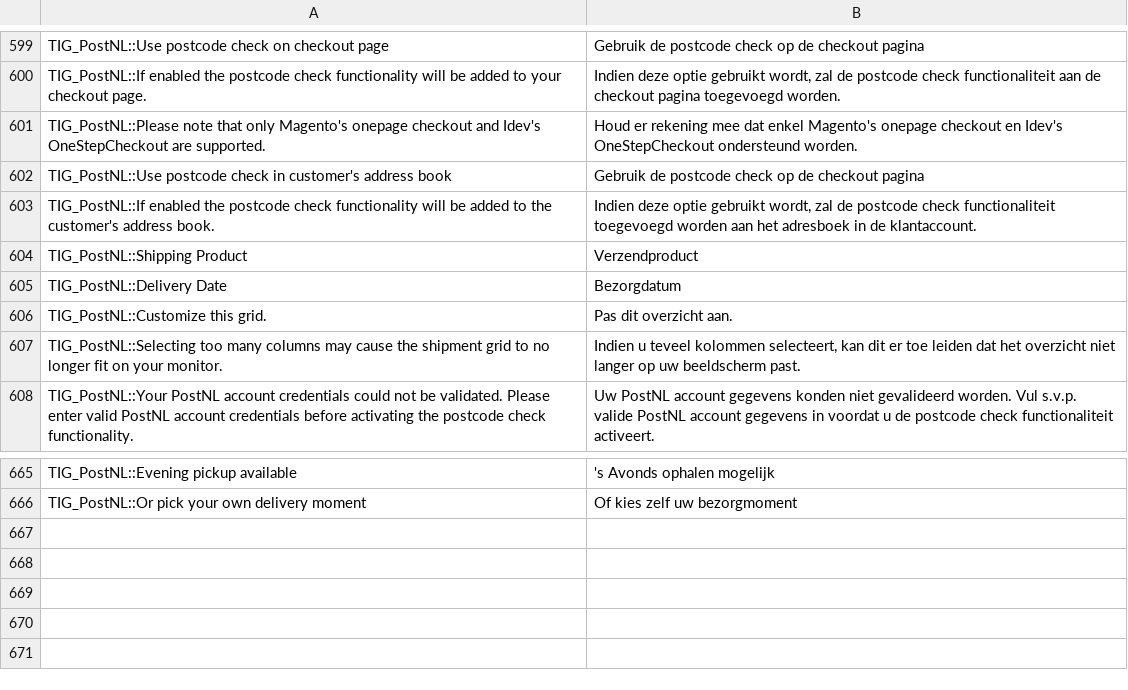
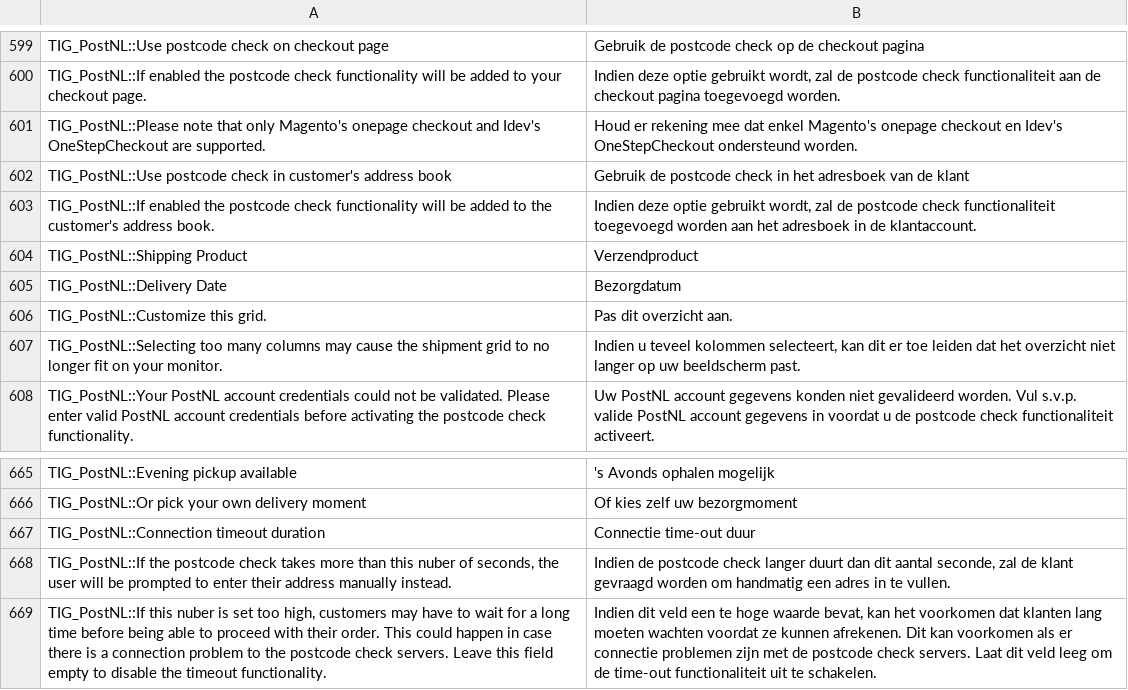
Before and after one commit to postnl/postnl-magento1-End-of-life, a CSV file: app/locale/nl_NL/TIG_PostNL.csv, drawn as a sheet; only a part is shown, gaps mark what is left out.

```diff
--- a/app/locale/nl_NL/TIG_PostNL.csv
+++ b/app/locale/nl_NL/TIG_PostNL.csv
@@ -606,3 +606,3 @@ TIG_PostNL::If enabled the postcode check functionality will be added to your ch
 TIG_PostNL::Please note that only Magento's onepage checkout and Idev's OneStepCheckout are supported.,Houd er rekening mee dat enkel Magento's onepage checkout en Idev's OneStepCheckout ondersteund worden.
-TIG_PostNL::Use postcode check in customer's address book,Gebruik de postcode check op de checkout pagina
+TIG_PostNL::Use postcode check in customer's address book,Gebruik de postcode check in het adresboek van de klant
 TIG_PostNL::If enabled the postcode check functionality will be added to the customer's address book.,"Indien deze optie gebruikt wordt, zal de postcode check functionaliteit toegevoegd worden aan het adresboek in de klantaccount."
@@ -671 +671,4 @@ TIG_PostNL::Evening pickup available,'s Avonds ophalen mogelijk
 TIG_PostNL::Or pick your own delivery moment,Of kies zelf uw bezorgmoment
+TIG_PostNL::Connection timeout duration,Connectie time-out duur
+"TIG_PostNL::If the postcode check takes more than this nuber of seconds, the user will be prompted to enter their address manually instead.","Indien de postcode check langer duurt dan dit aantal seconde, zal de klant gevraagd worden om handmatig een adres in te vullen."
+"TIG_PostNL::If this nuber is set too high, customers may have to wait for a long time before being able to proceed with their order. This could happen in case there is a connection problem to the postcode check servers. Leave this field empty to disable the timeout functionality.","Indien dit veld een te hoge waarde bevat, kan het voorkomen dat klanten lang moeten wachten voordat ze kunnen afrekenen. Dit kan voorkomen als er connectie problemen zijn met de postcode check servers. Laat dit veld leeg om de time-out functionaliteit uit te schakelen."
```
Also changed, not shown: 4 other files.
